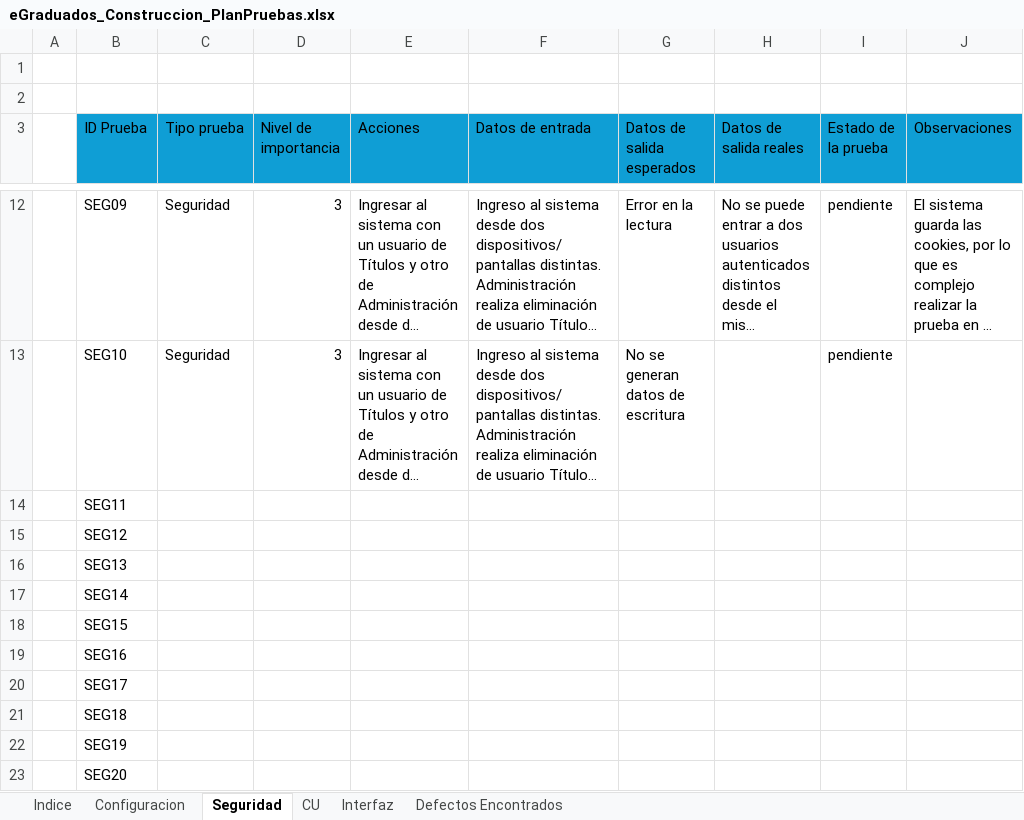
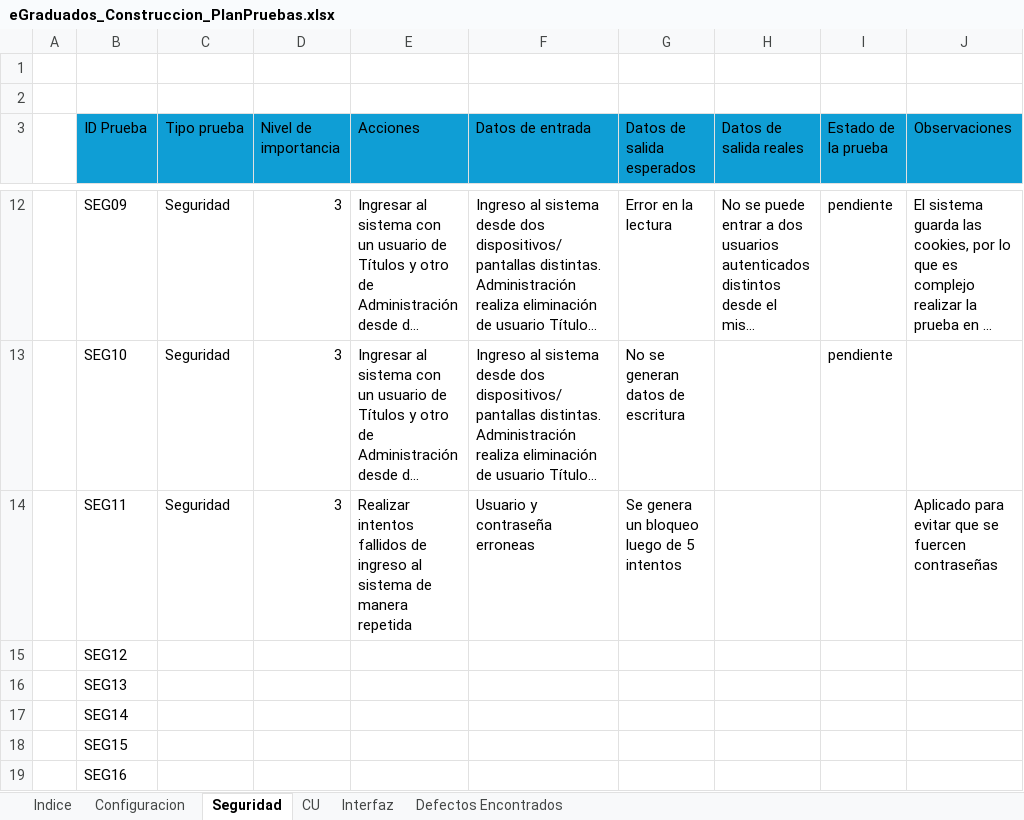
Before and after one commit to SantillanDottaLucas/eGraduados, an Excel workbook: A-Documentacion/C-Construccion/eGraduados_Construccion_PlanPruebas.xlsx, sheet Seguridad, drawn as a sheet; only a part is shown, gaps mark what is left out; the shorter side is filled out with more unchanged rows; long unchanged cells end in …; values as stored, in another font and other column widths than the file's, no borders; table styles not drawn; the diff names each change by its address in the sheet, - before the commit and + after, or states it on an @@ line.

Commit message:
feat: actualizacion de manuales y elementos para el deploy

```diff
--- a/A-Documentacion/C-Construccion/eGraduados_Construccion_PlanPruebas.xlsx (sheet Seguridad)
+++ b/A-Documentacion/C-Construccion/eGraduados_Construccion_PlanPruebas.xlsx (sheet Seguridad)
-C14 (Tipo prueba): (empty)
+C14 (Tipo prueba): Seguridad
-D14 (Nivel de importancia): (empty)
+D14 (Nivel de importancia): 3
-E14 (Acciones): (empty)
+E14 (Acciones): Realizar intentos fallidos de ingreso al sistema de manera repetida
-F14 (Datos de entrada): (empty)
+F14 (Datos de entrada): Usuario y contraseña erroneas
-G14 (Datos de salida esperados): (empty)
+G14 (Datos de salida esperados): Se genera un bloqueo luego de 5 intentos
-J14 (Observaciones): (empty)
+J14 (Observaciones): Aplicado para evitar que se fuercen contraseñas
```
Also changed, not shown: sheet CU, sheet Configuracion, 13 other files.
